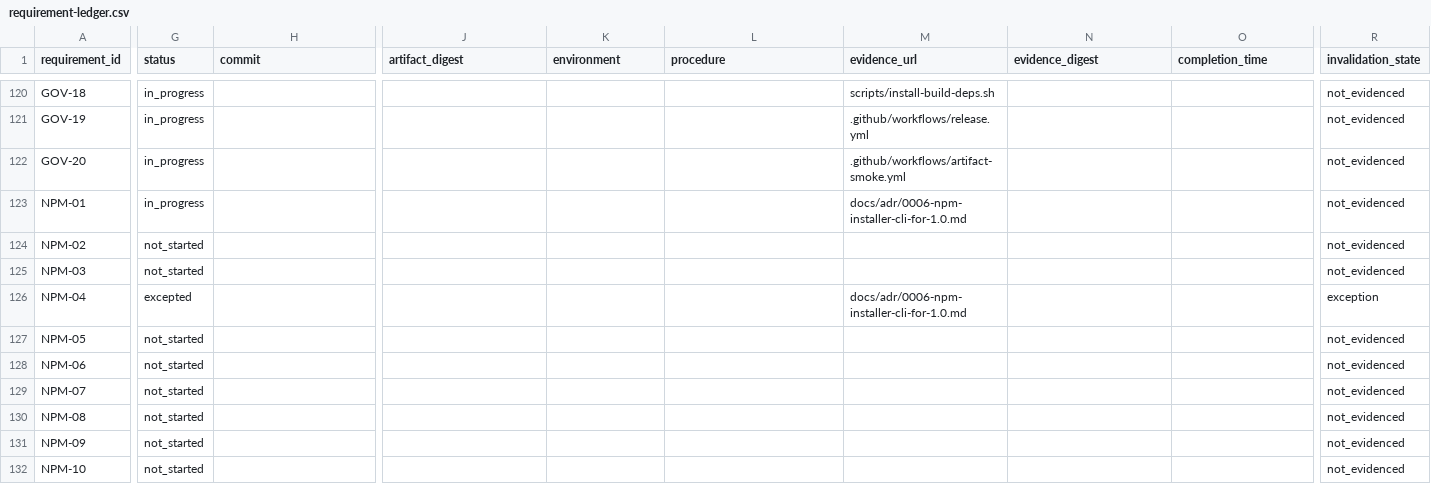
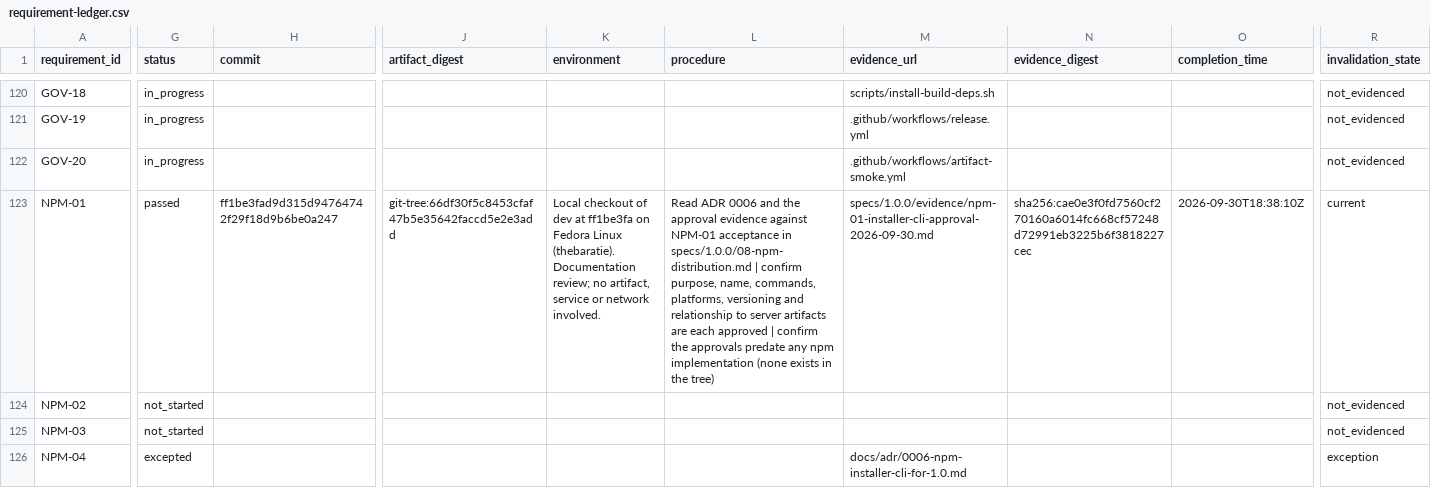
Before and after one commit to BlkLeg/CircuitBreaker, a CSV file: specs/1.0.0/release-control/requirement-ledger.csv, drawn as a sheet; only a part is shown, gaps mark what is left out; the shorter side is filled out with more unchanged rows; the diff covers the shown part only; the diff names each change by its address in the sheet, - before the commit and + after, or states it on an @@ line.

```diff
--- a/specs/1.0.0/release-control/requirement-ledger.csv
+++ b/specs/1.0.0/release-control/requirement-ledger.csv
-G123 (status): in_progress
+G123 (status): passed
-H123 (commit): (empty)
+H123 (commit): ff1be3fad9d315d94764742f29f18d9b6be0a247
-J123 (artifact_digest): (empty)
+J123 (artifact_digest): git-tree:66df30f5c8453cfaf47b5e35642faccd5e2e3add
-K123 (environment): (empty)
+K123 (environment): Local checkout of dev at ff1be3fa on Fedora Linux (thebaratie). Documentation review; no artifact, service or network involved.
-L123 (procedure): (empty)
+L123 (procedure): Read ADR 0006 and the approval evidence against NPM-01 acceptance in specs/1.0.0/08-npm-distribution.md | confirm purpose, name, commands, platforms, versioning and relationship to server artifacts are each approved | confirm the approvals predate any npm implementation (none exists in the tree)
-M123 (evidence_url): docs/adr/0006-npm-installer-cli-for-1.0.md
+M123 (evidence_url): specs/1.0.0/evidence/npm-01-installer-cli-approval-2026-09-30.md
-N123 (evidence_digest): (empty)
+N123 (evidence_digest): sha256:cae0e3f0fd7560cf270160a6014fc668cf57248d72991eb3225b6f3818227cec
-O123 (completion_time): (empty)
+O123 (completion_time): 2026-09-30T18:38:10Z
-R123 (invalidation_state): not_evidenced
+R123 (invalidation_state): current
```
Also changed, not shown: 1 edited cell elsewhere in this file.
